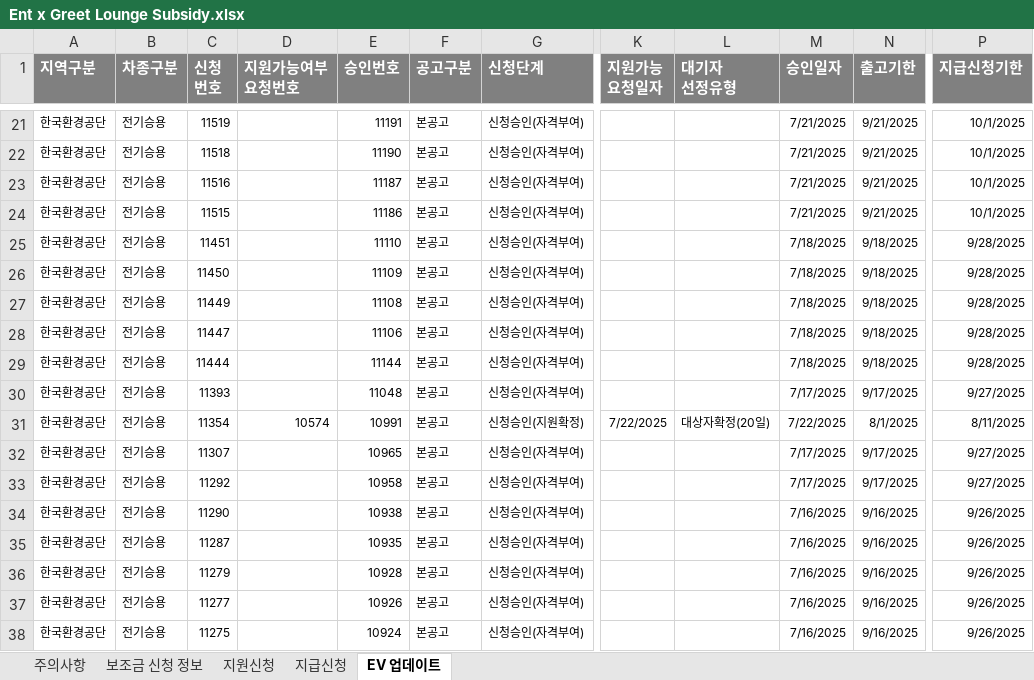
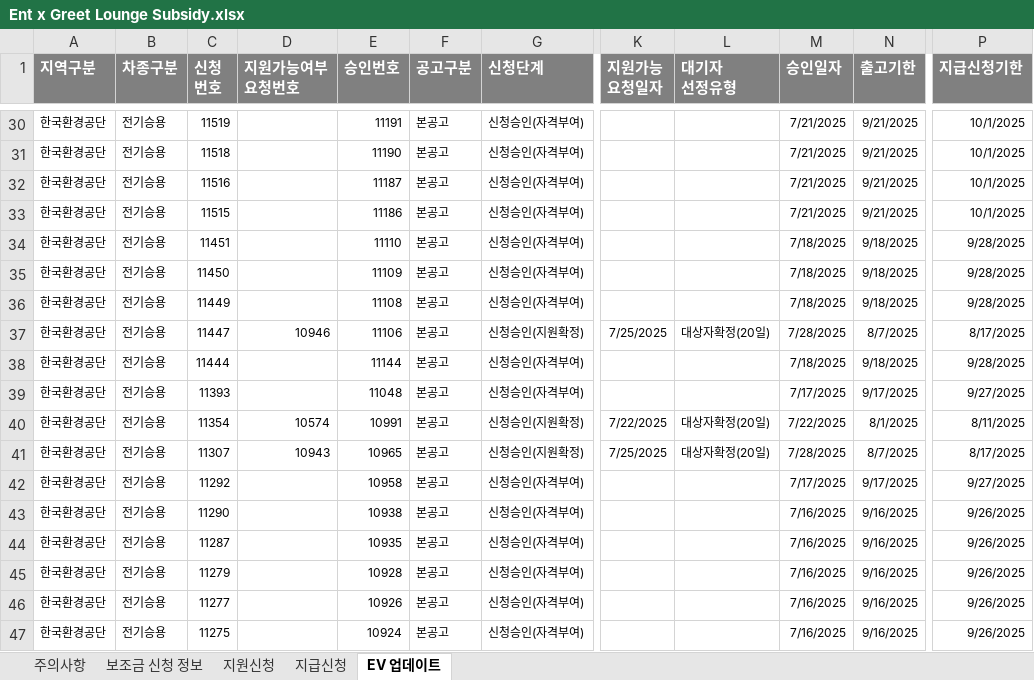
Before and after one commit to Glen-Lee-glitch/greet_streamlit, an Excel workbook: Ent x Greet Lounge Subsidy.xlsx, sheet EV 업데이트, drawn as a sheet; only a part is shown, gaps mark what is left out; values as stored, in another font and other column widths than the file's, no borders; addresses are those after the commit; the diff covers the shown part only; the diff names each change by its address in the sheet, - before the commit and + after, or states it on an @@ line.

```diff
--- a/Ent x Greet Lounge Subsidy.xlsx (sheet EV 업데이트)
+++ b/Ent x Greet Lounge Subsidy.xlsx (sheet EV 업데이트)
-D37 (지원가능여부 요청번호): (empty)
+D37 (지원가능여부 요청번호): 10946
-G37 (신청단계): 신청승인(자격부여)
+G37 (신청단계): 신청승인(지원확정)
-K37 (지원가능 요청일자): (empty)
+K37 (지원가능 요청일자): 7/25/2025
-L37 (대기자 선정유형): (empty)
+L37 (대기자 선정유형): 대상자확정(20일)
-M37 (승인일자): 7/18/2025
+M37 (승인일자): 7/28/2025
-N37 (출고기한): 9/18/2025
+N37 (출고기한): 8/7/2025
-P37 (지급신청기한): 9/28/2025
+P37 (지급신청기한): 8/17/2025
-D41 (지원가능여부 요청번호): (empty)
+D41 (지원가능여부 요청번호): 10943
-G41 (신청단계): 신청승인(자격부여)
+G41 (신청단계): 신청승인(지원확정)
-K41 (지원가능 요청일자): (empty)
+K41 (지원가능 요청일자): 7/25/2025
-L41 (대기자 선정유형): (empty)
+L41 (대기자 선정유형): 대상자확정(20일)
-M41 (승인일자): 7/17/2025
+M41 (승인일자): 7/28/2025
-N41 (출고기한): 9/17/2025
+N41 (출고기한): 8/7/2025
-P41 (지급신청기한): 9/27/2025
+P41 (지급신청기한): 8/17/2025
```
Also changed, not shown: 17 added rows elsewhere in this sheet, sheet 지원신청, sheet 보조금 신청 정보, formulas that keep their value, pipeline.xlsx.
